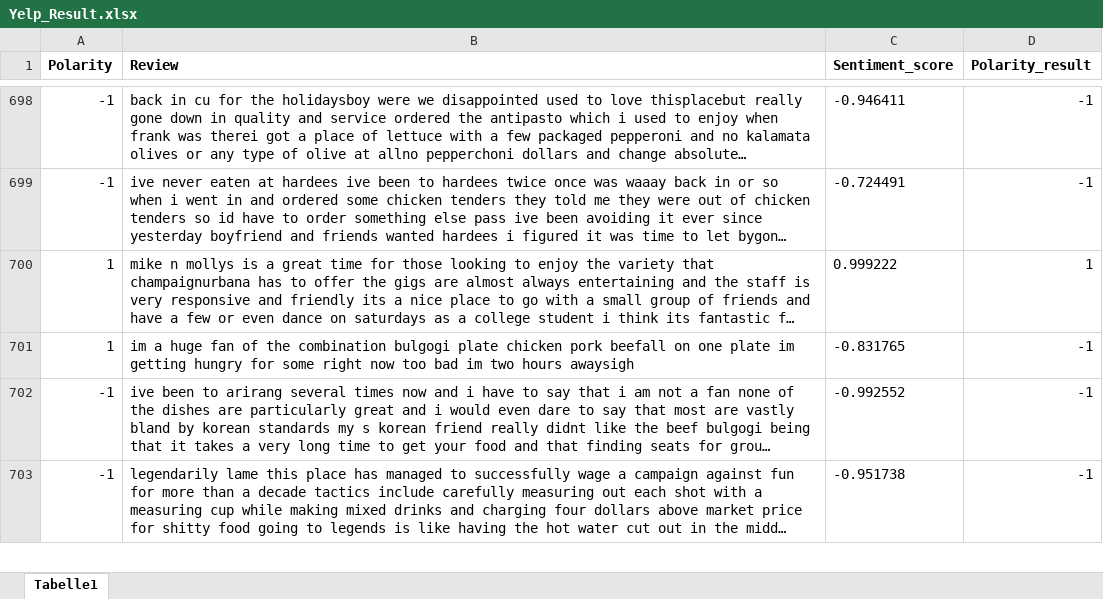
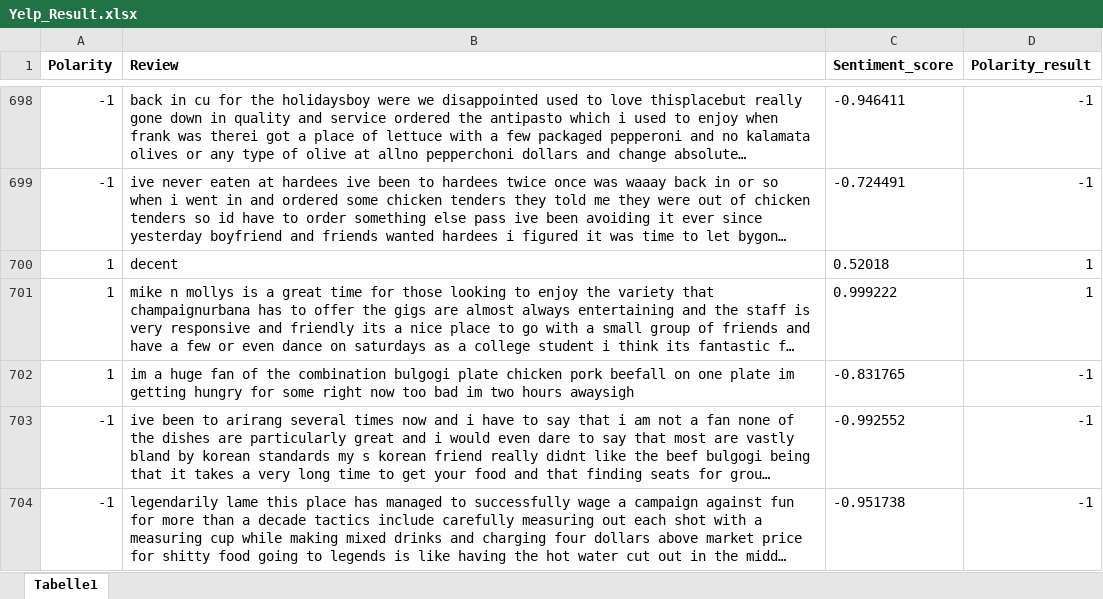
Before and after one commit to vungocdao/bachelorthesis, an Excel workbook: Datasets/Analysed Dataset (no calc)/IBM/Excel (readable)/Yelp_Result.xlsx, sheet Tabelle1, drawn as a sheet; only a part is shown, gaps mark what is left out; long unchanged cells end in …; values as stored, in another font and other column widths than the file's, no borders; the diff names each change by its address in the sheet, - before the commit and + after, or states it on an @@ line.

```diff
--- a/Datasets/Analysed Dataset (no calc)/IBM/Excel (readable)/Yelp_Result.xlsx (sheet Tabelle1)
+++ b/Datasets/Analysed Dataset (no calc)/IBM/Excel (readable)/Yelp_Result.xlsx (sheet Tabelle1)
+row 700: 1 | decent | 0.52018 | 1
```
Also changed, not shown: Datasets/Analysed Dataset (no calc)/IBM/Excel (readable)/Restaurant_Result.xlsx, Datasets/Analysed Dataset (no calc)/IBM/Excel (readable)/Uber_Result.xlsx, 37 other files.
